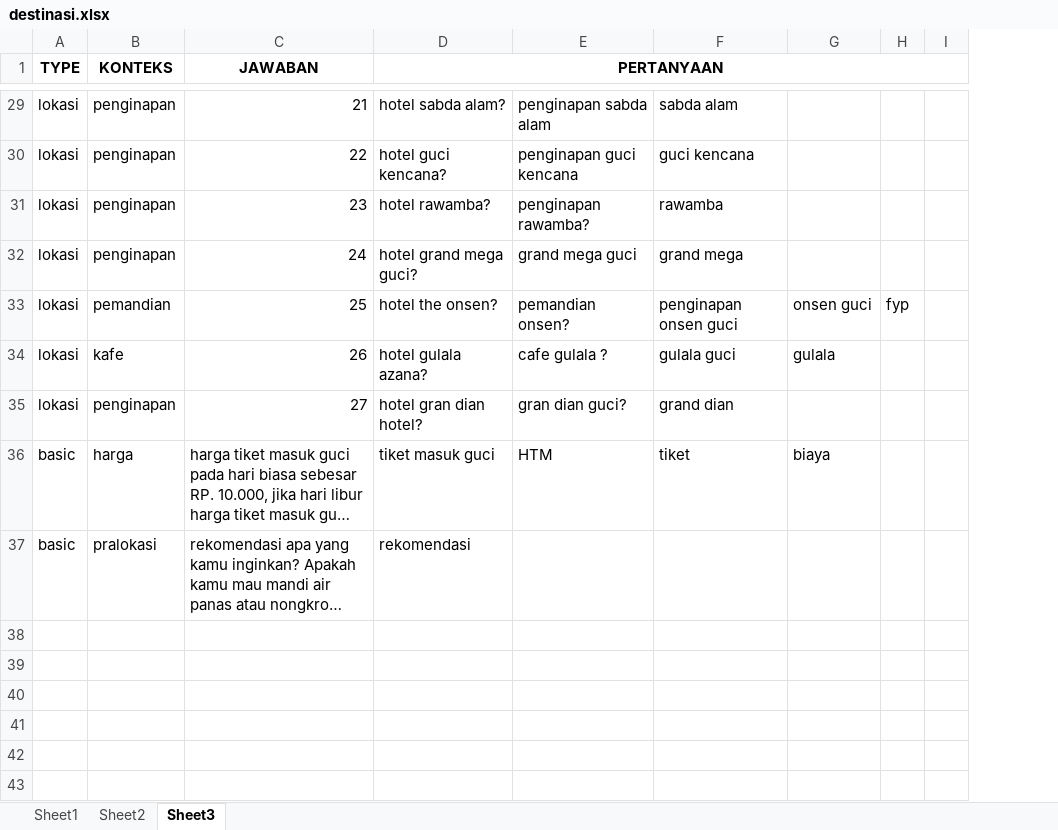
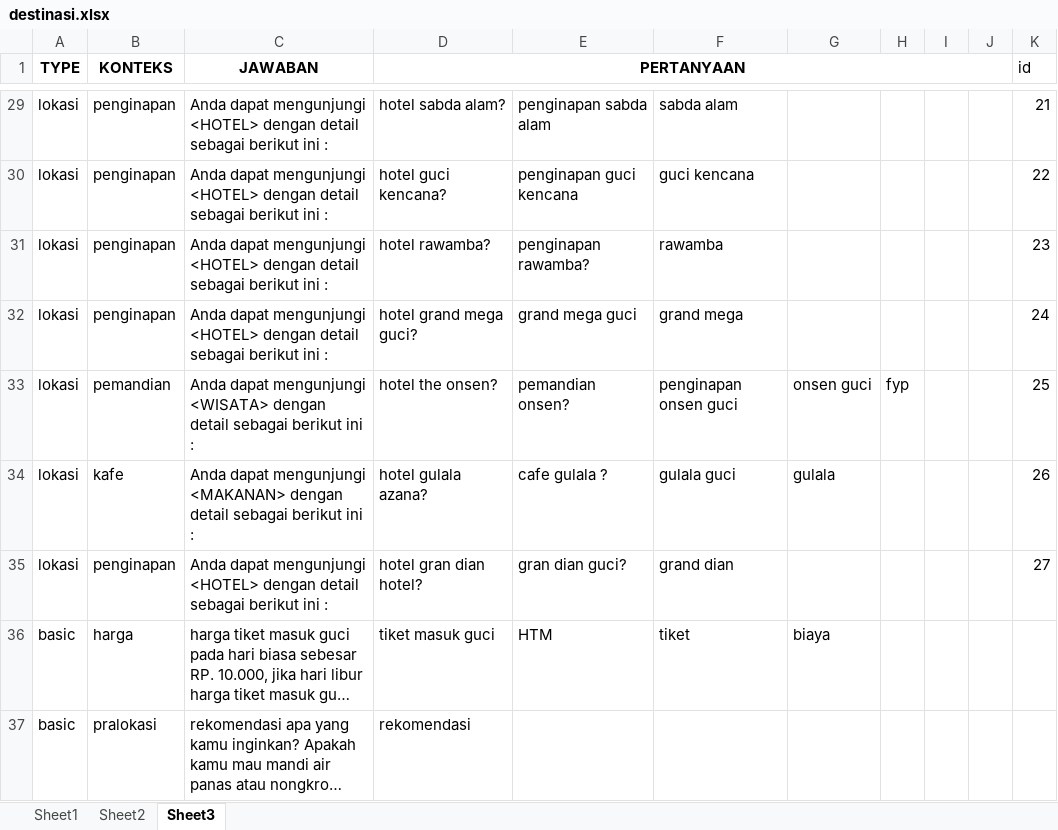
Before and after one commit to rjbogel/tourguide, an Excel workbook: dataset/destinasi.xlsx, sheet Sheet3, drawn as a sheet; only a part is shown, gaps mark what is left out; long unchanged cells end in …; values as stored, in another font and other column widths than the file's, no borders; conditional formats not drawn; the diff covers the shown part only; the diff names each change by its address in the sheet, - before the commit and + after, or states it on an @@ line.

```diff
--- a/dataset/destinasi.xlsx (sheet Sheet3)
+++ b/dataset/destinasi.xlsx (sheet Sheet3)
+column J, empty
+column K (id), rows 29-35: 21 | 22 | 23 | 24 | 25 | 26 | 27
-C29 (JAWABAN): 21
+C29 (JAWABAN): Anda dapat mengunjungi <HOTEL> dengan detail sebagai berikut ini :
-C30 (JAWABAN): 22
+C30 (JAWABAN): Anda dapat mengunjungi <HOTEL> dengan detail sebagai berikut ini :
-C31 (JAWABAN): 23
+C31 (JAWABAN): Anda dapat mengunjungi <HOTEL> dengan detail sebagai berikut ini :
-C32 (JAWABAN): 24
+C32 (JAWABAN): Anda dapat mengunjungi <HOTEL> dengan detail sebagai berikut ini :
-C33 (JAWABAN): 25
+C33 (JAWABAN): Anda dapat mengunjungi <WISATA> dengan detail sebagai berikut ini :
-C34 (JAWABAN): 26
+C34 (JAWABAN): Anda dapat mengunjungi <MAKANAN> dengan detail sebagai berikut ini :
-C35 (JAWABAN): 27
+C35 (JAWABAN): Anda dapat mengunjungi <HOTEL> dengan detail sebagai berikut ini :
```
Also changed, not shown: 20 edited cells elsewhere in this sheet, 9 other files.
